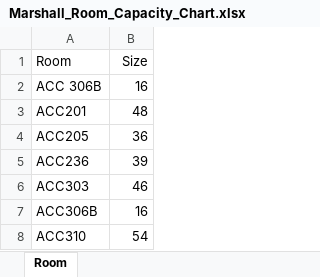
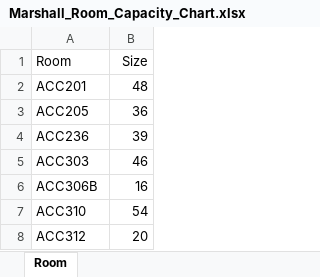
Before and after one commit to kennhan/MarshallScheduling, an Excel workbook: phase2/Marshall_Room_Capacity_Chart.xlsx, sheet Room, drawn as a sheet; only a part is shown; the shorter side is filled out with more unchanged rows; values as stored, in another font and other column widths than the file's, no borders; the diff names each change by its address in the sheet, - before the commit and + after, or states it on an @@ line.

Commit message:
Phase2 version1

```diff
--- a/phase2/Marshall_Room_Capacity_Chart.xlsx (sheet Room)
+++ b/phase2/Marshall_Room_Capacity_Chart.xlsx (sheet Room)
-row 2: ACC 306B | 16
```
Also changed, not shown: 7 other files.
